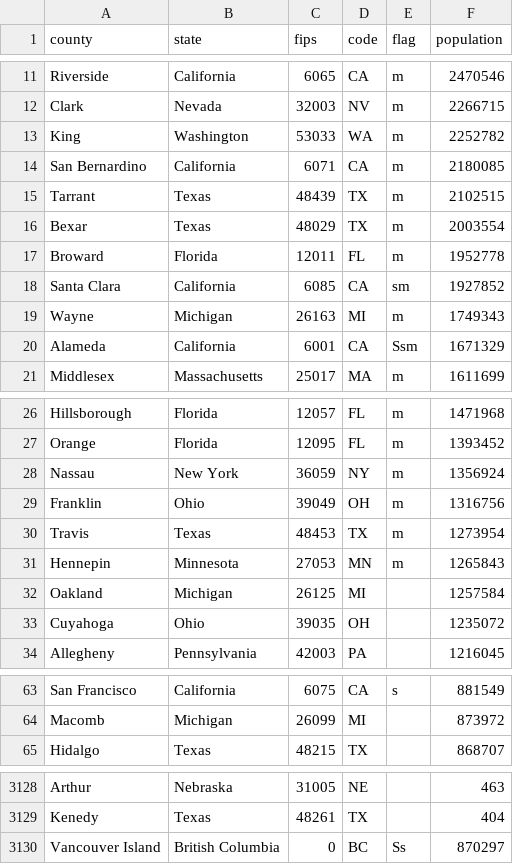
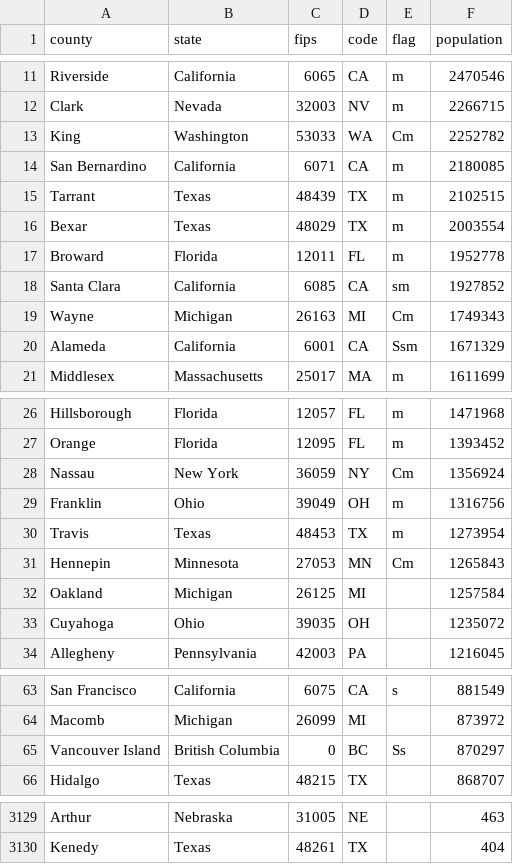
Before and after one commit to johnrsibert/SIR-Models, a CSV file: GeogIndex.csv, drawn as a sheet; only a part is shown, gaps mark what is left out.

```diff
--- a/GeogIndex.csv
+++ b/GeogIndex.csv
@@ -12,3 +12,3 @@ Riverside,California,6065,CA,m,2470546
 Clark,Nevada,32003,NV,m,2266715
-King,Washington,53033,WA,m,2252782
+King,Washington,53033,WA,Cm,2252782
 San Bernardino,California,6071,CA,m,2180085
@@ -18,3 +18,3 @@ Broward,Florida,12011,FL,m,1952778
 Santa Clara,California,6085,CA,sm,1927852
-Wayne,Michigan,26163,MI,m,1749343
+Wayne,Michigan,26163,MI,Cm,1749343
 Alameda,California,6001,CA,Ssm,1671329
@@ -27,6 +27,6 @@ Hillsborough,Florida,12057,FL,m,1471968
 Orange,Florida,12095,FL,m,1393452
-Nassau,New York,36059,NY,m,1356924
+Nassau,New York,36059,NY,Cm,1356924
 Franklin,Ohio,39049,OH,m,1316756
 Travis,Texas,48453,TX,m,1273954
-Hennepin,Minnesota,27053,MN,m,1265843
+Hennepin,Minnesota,27053,MN,Cm,1265843
 Oakland,Michigan,26125,MI, ,1257584
@@ -64,2 +64,3 @@ San Francisco,California,6075,CA,s,881549
 Macomb,Michigan,26099,MI, ,873972
+Vancouver Island,British Columbia,0,BC,Ss,870297
 Hidalgo,Texas,48215,TX, ,868707
@@ -3129,2 +3130 @@ Arthur,Nebraska,31005,NE, ,463
 Kenedy,Texas,48261,TX, ,404
-Vancouver Island,British Columbia,0,BC,Ss,870297
```
Also changed, not shown: 4 other files.
